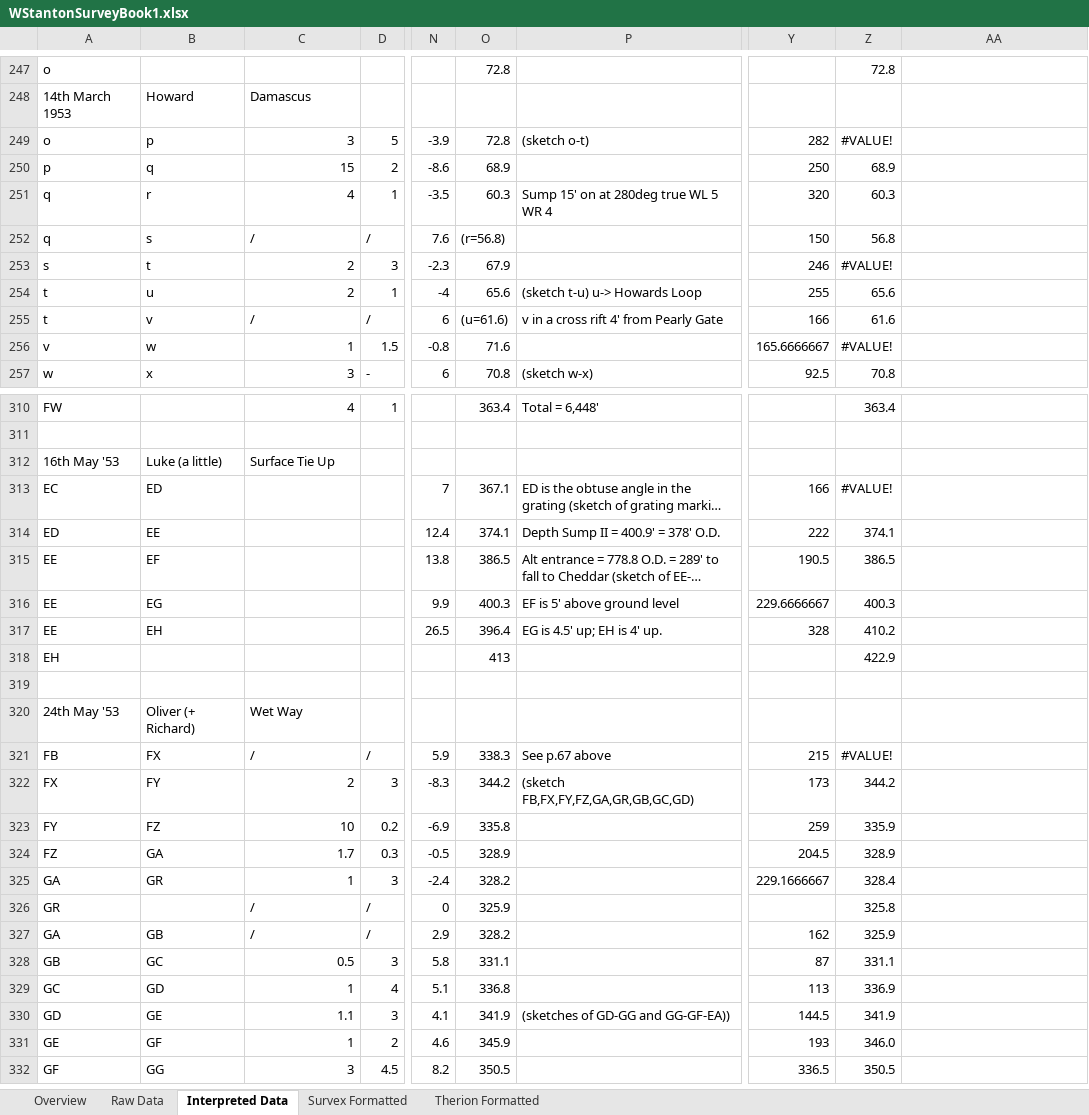
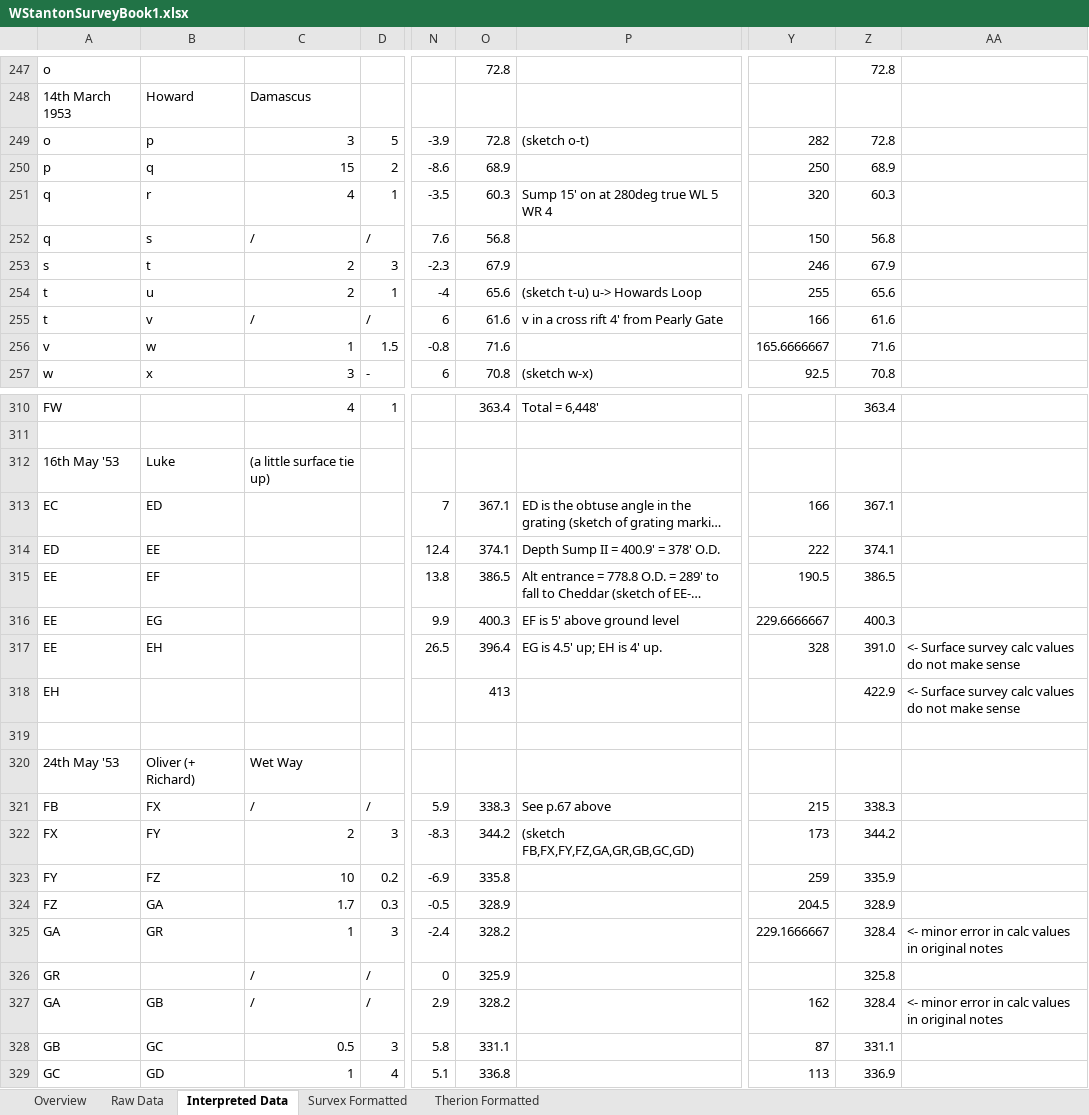
Before and after one commit to AndrewAkinson/caves-mendip-swildons, an Excel workbook: WISLogbookTranscription/WStantonSurveyBook1.xlsx, sheet Interpreted Data, drawn as a sheet; only a part is shown, gaps mark what is left out; the shorter side is filled out with more unchanged rows; long unchanged cells end in …; values as stored, in another font and other column widths than the file's, no cell formats; conditional formats not drawn; the diff covers the shown part only; the diff names each change by its address in the sheet, - before the commit and + after, or states it on an @@ line.

Commit message:
Completed checking all entered data to date against checksums. Updated Survex and Therion format worksheets for all entered data.
SVN-Revision: r19
SVN-URL: https://www.cave-registry.org.uk/svn/WookeyCatchment/Swildons

```diff
--- a/WISLogbookTranscription/WStantonSurveyBook1.xlsx (sheet Interpreted Data)
+++ b/WISLogbookTranscription/WStantonSurveyBook1.xlsx (sheet Interpreted Data)
-Z249: #VALUE!
+Z249: 72.8
-O252: (r=56.8)
+O252: 56.8
-Z253: #VALUE!
+Z253: 67.9
-O255: (u=61.6)
+O255: 61.6
-Z256: #VALUE!
+Z256: 71.6
-B312: Luke (a little)
+B312: Luke
-C312: Surface Tie Up
+C312: (a little surface tie up)
-Z313: #VALUE!
+Z313: 367.1
-Z317: 410.2
+Z317: 391.0
-AA317:AA318: (empty)
+AA317:AA318: <- Surface survey calc values do not make sense
-Z321: #VALUE!
+Z321: 338.3
-AA325: (empty)
+AA325: <- minor error in calc values in original notes
-Z327: 325.9
+Z327: 328.4
-AA327: (empty)
+AA327: <- minor error in calc values in original notes
```
Also changed, not shown: 1 added row and 44 edited cells elsewhere in this sheet, sheet Therion Formatted, sheet Raw Data, sheet Survex Formatted, cell formats, formulas that keep their value.
